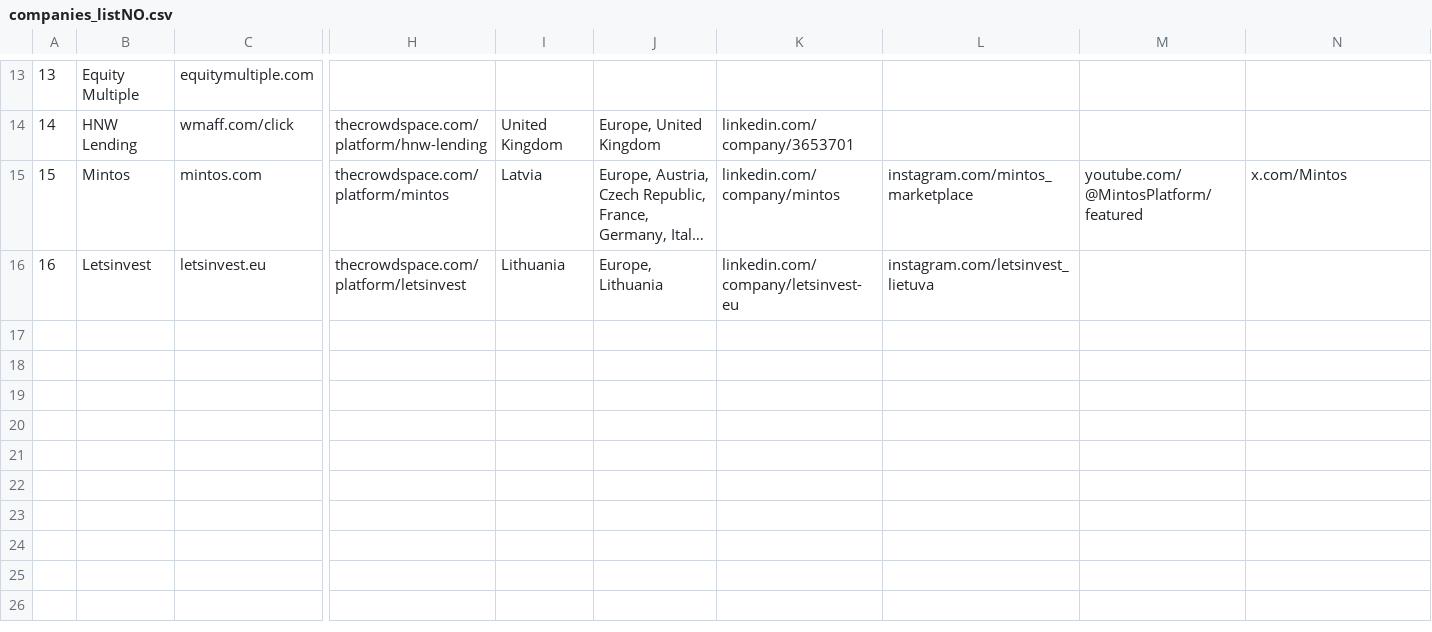
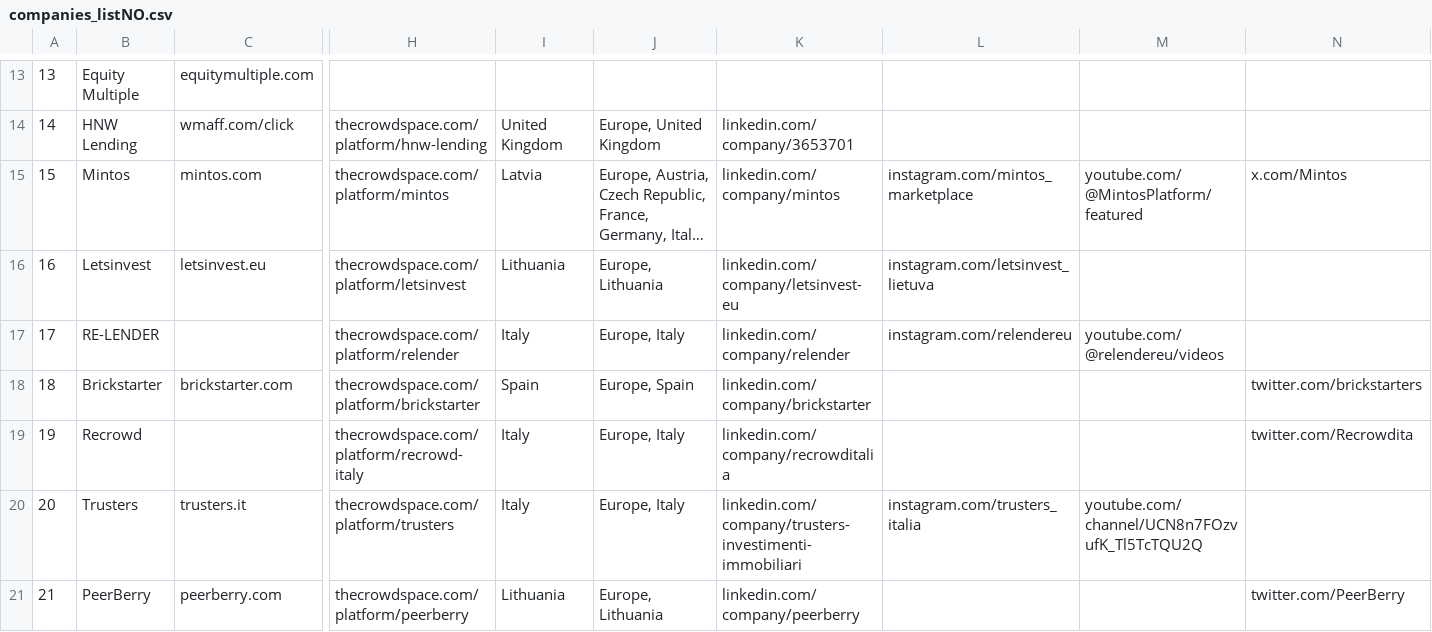
Before and after one commit to Mauritonio118/data_scraper, a CSV file: src/workflows/companies_listNO.csv, drawn as a sheet; only a part is shown, gaps mark what is left out; long unchanged cells end in …; rows hold the shown columns only; the diff covers the shown part only; the diff names each change by its address in the sheet, - before the commit and + after, or states it on an @@ line.

```diff
--- a/src/workflows/companies_listNO.csv
+++ b/src/workflows/companies_listNO.csv
+row 17: 17 | RE-LENDER |  | thecrowdspace.com/platform/relender | Italy | Europe, Italy | linkedin.com/company/relender | instagram.com/relendereu | youtube.com/@relendereu/videos
+row 18: 18 | Brickstarter | brickstarter.com | thecrowdspace.com/platform/brickstarter | Spain | Europe, Spain | linkedin.com/company/brickstarter |  |  | twitter.com/brickstarters
+row 19: 19 | Recrowd |  | thecrowdspace.com/platform/recrowd-italy | Italy | Europe, Italy | linkedin.com/company/recrowditalia |  |  | twitter.com/Recrowdita
+row 20: 20 | Trusters | trusters.it | thecrowdspace.com/platform/trusters | Italy | Europe, Italy | linkedin.com/company/trusters-investimenti-immobiliari | instagram.com/trusters_italia | youtube.com/channel/UCN8n7FOzvufK_Tl5TcTQU2Q
+row 21: 21 | PeerBerry | peerberry.com | thecrowdspace.com/platform/peerberry | Lithuania | Europe, Lithuania | linkedin.com/company/peerberry |  |  | twitter.com/PeerBerry
```
Also changed, not shown: 15 added rows elsewhere in this file, src/workflows/companies_list.csv, src/workflows/companies_list_out.csv, 3 other files.
